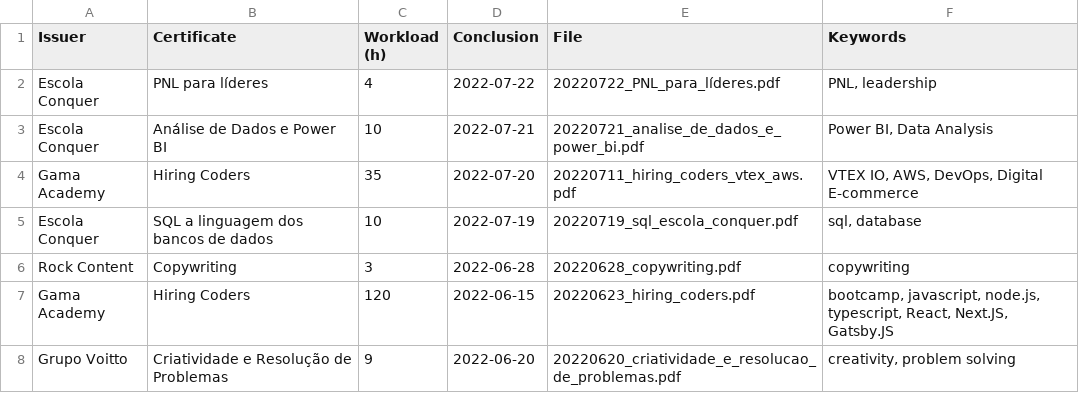
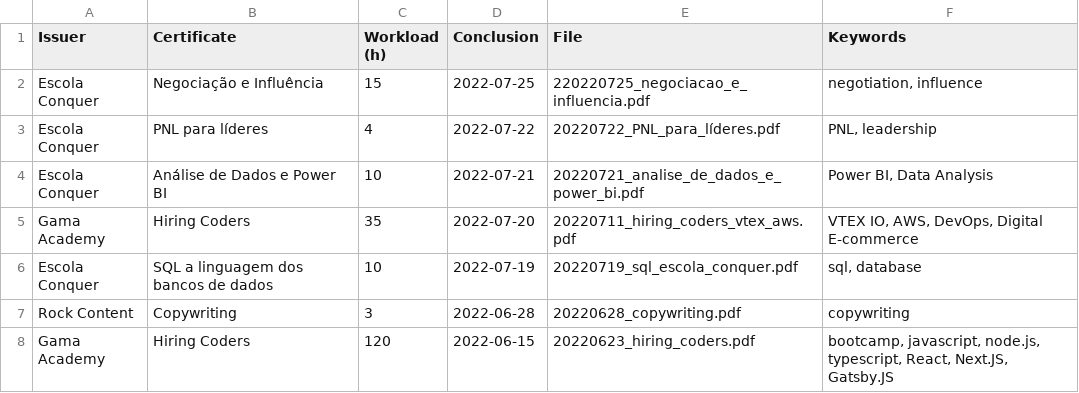
Before and after one commit to mdanassaif/certificados, a CSV file: certificados.csv, drawn as a sheet; only a part is shown; the shorter side is filled out with more unchanged rows; the diff names each change by its address in the sheet, - before the commit and + after, or states it on an @@ line.

Commit message:
negociação e influência

```diff
--- a/certificados.csv
+++ b/certificados.csv
+row 2: Escola Conquer | Negociação e Influência | 15 | 2022-07-25 | 220220725_negociacao_e_influencia.pdf | negotiation, influence
```
Also changed, not shown: 1 other file.
